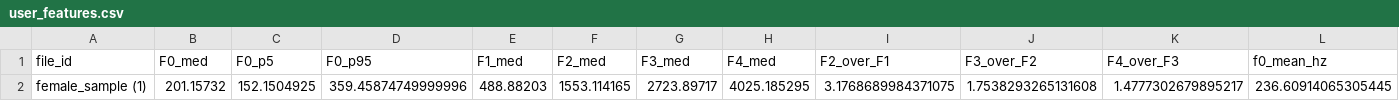
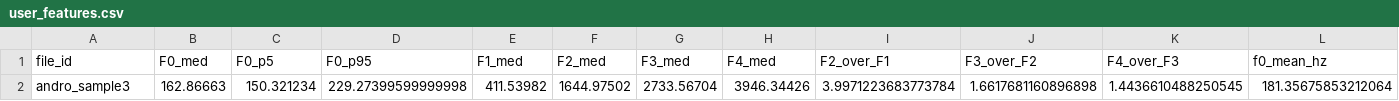
Before and after one commit to KassieRepo2/Vocal-Analysis, a CSV file: user_features.csv, drawn as a sheet; only a part is shown; removed rows and columns are numbered as before the commit, all else as after; rows hold the shown columns only; the diff names each change by its address in the sheet, - before the commit and + after, or states it on an @@ line.

```diff
--- a/user_features.csv
+++ b/user_features.csv
-row 2: female_sample (1) | 201.15732 | 152.1504925 | 359.45874749999996 | 488.88203 | 1553.114165 | 2723.89717 | 4025.185295 | 3.1768689984371075 | 1.7538293265131608 | 1.4777302679895217 | 236.60914065305445
+row 2: andro_sample3 | 162.86663 | 150.321234 | 229.27399599999998 | 411.53982 | 1644.97502 | 2733.56704 | 3946.34426 | 3.9971223683773784 | 1.6617681160896898 | 1.4436610488250545 | 181.35675853212064
```
Also changed, not shown: 7 other files.
